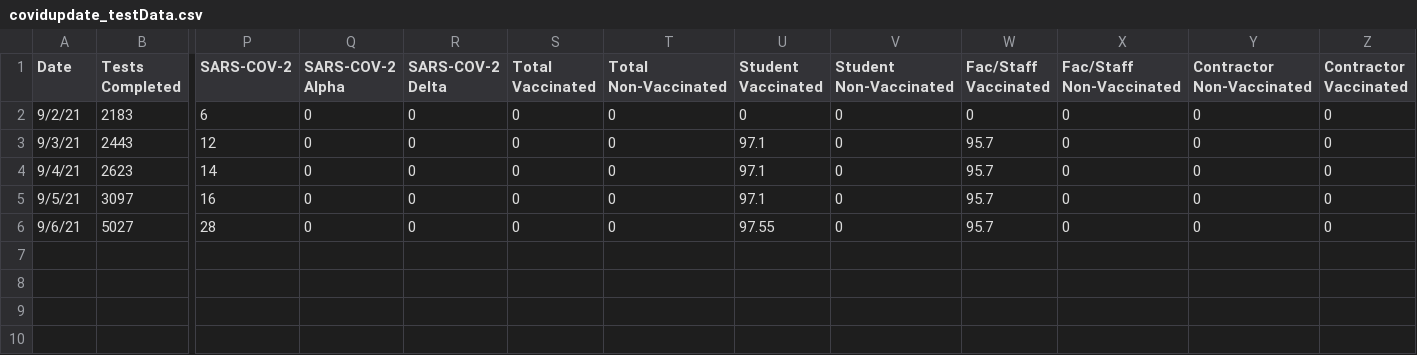
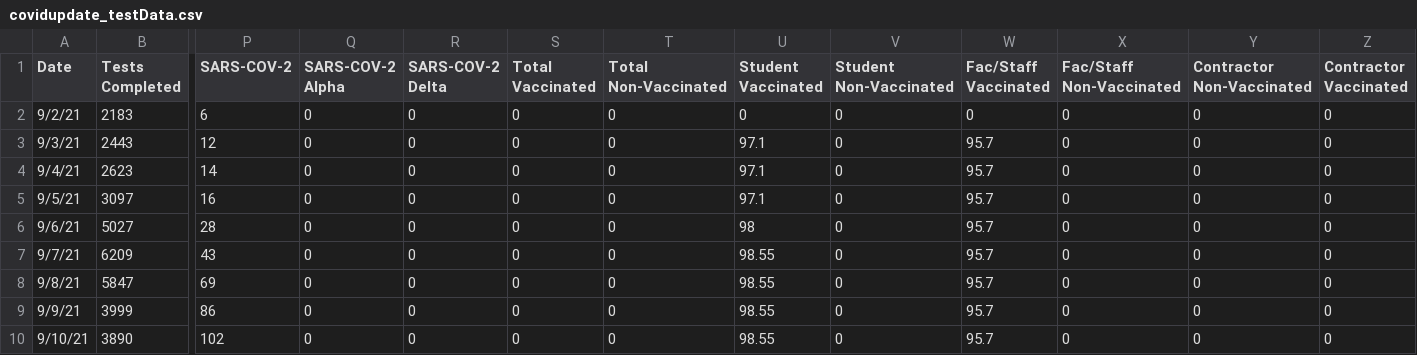
Before and after one commit to esomo22e/covid-dashboard, a CSV file: public/datasets/covidupdate_testData.csv, drawn as a sheet; only a part is shown, gaps mark what is left out; rows hold the shown columns only; the diff names each change by its address in the sheet, - before the commit and + after, or states it on an @@ line.

```diff
--- a/public/datasets/covidupdate_testData.csv
+++ b/public/datasets/covidupdate_testData.csv
-U6 (Student Vaccinated): 97.55
+U6 (Student Vaccinated): 98
+row 7: 9/7/21 | 6209 | 43 | 0 | 0 | 0 | 0 | 98.55 | 0 | 95.7 | 0 | 0 | 0
+row 8: 9/8/21 | 5847 | 69 | 0 | 0 | 0 | 0 | 98.55 | 0 | 95.7 | 0 | 0 | 0
+row 9: 9/9/21 | 3999 | 86 | 0 | 0 | 0 | 0 | 98.55 | 0 | 95.7 | 0 | 0 | 0
+row 10: 9/10/21 | 3890 | 102 | 0 | 0 | 0 | 0 | 98.55 | 0 | 95.7 | 0 | 0 | 0
```
Also changed, not shown: 1 other file.
